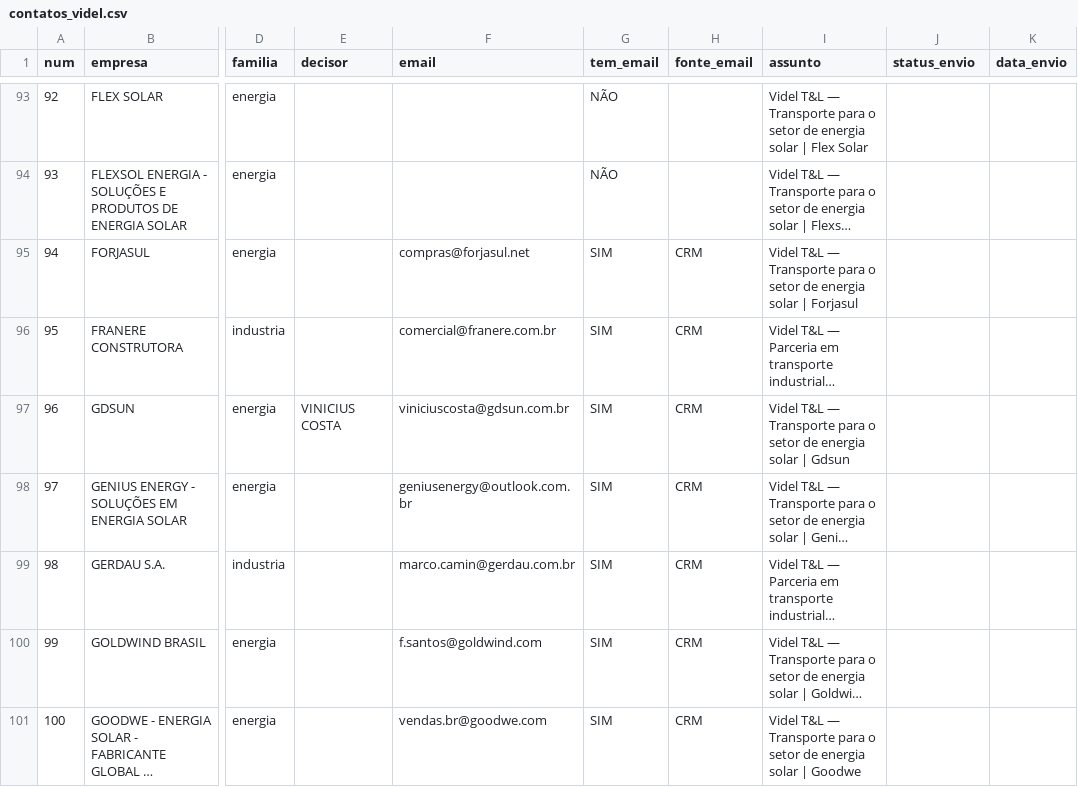
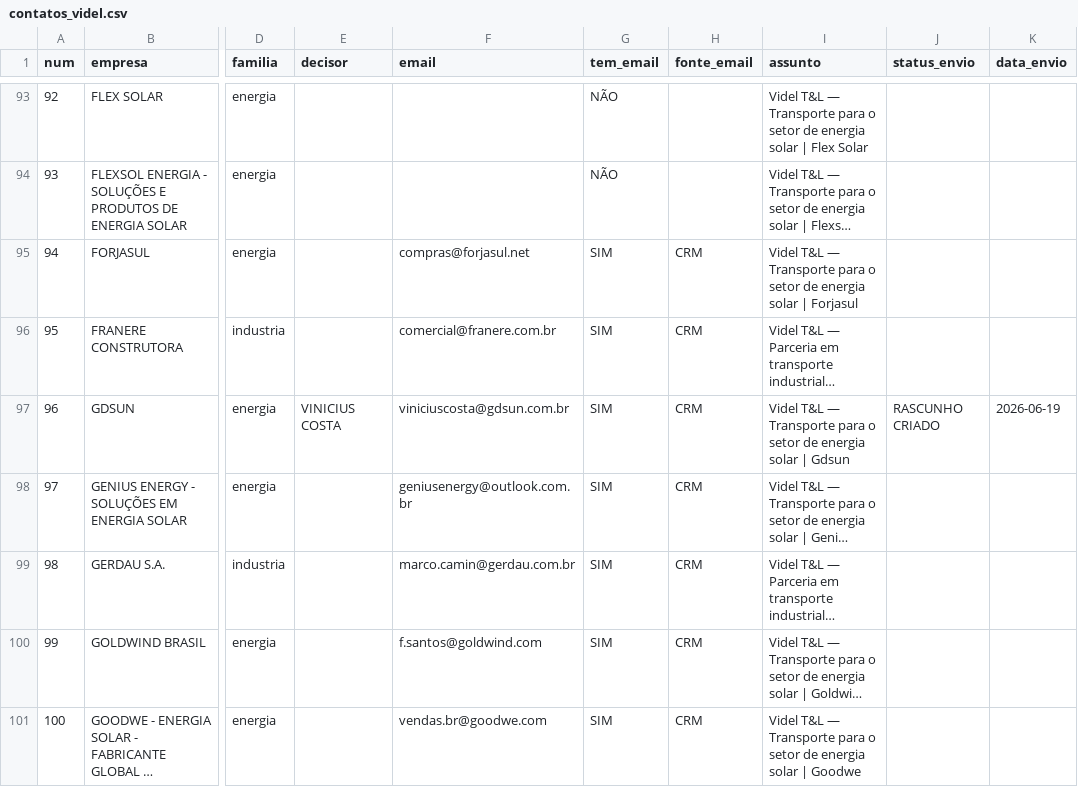
Before and after one commit to gcaires-png/fretebi-dashboard, a CSV file: prospeccao/contatos_videl.csv, drawn as a sheet; only a part is shown, gaps mark what is left out; long unchanged cells end in …; the diff covers the shown part only; the diff names each change by its address in the sheet, - before the commit and + after, or states it on an @@ line.

```diff
--- a/prospeccao/contatos_videl.csv
+++ b/prospeccao/contatos_videl.csv
-J97 (status_envio): (empty)
+J97 (status_envio): RASCUNHO CRIADO
-K97 (data_envio): (empty)
+K97 (data_envio): 2026-06-19
```
Also changed, not shown: 48 edited cells elsewhere in this file, prospeccao/enriquecidos_lusha.csv.
